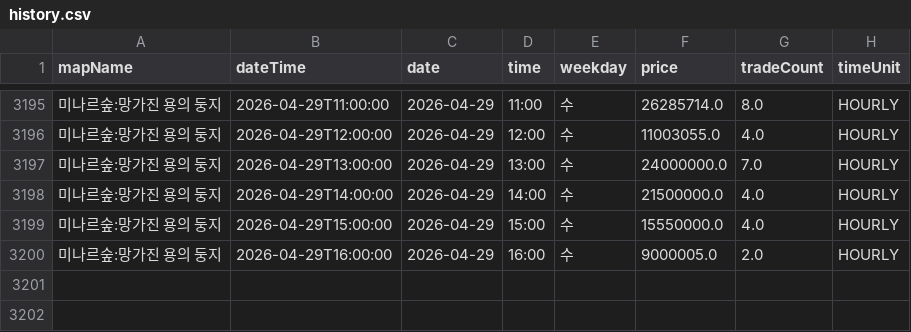
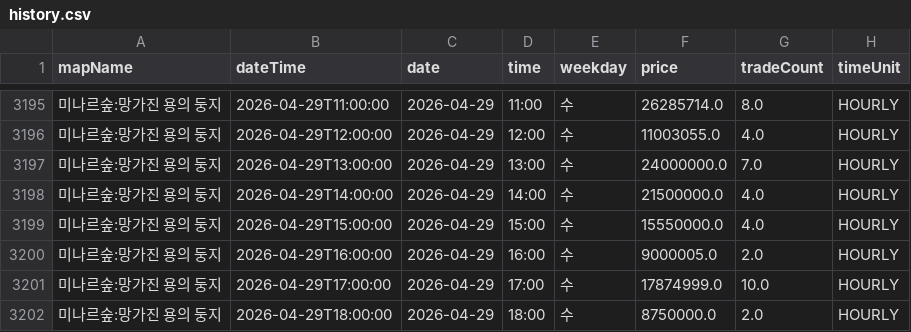
Before and after one commit to gjunil603/mashop-dashboard, a CSV file: data/maps/미나르숲_망가진_용의_둥지/history.csv, drawn as a sheet; only a part is shown, gaps mark what is left out; the diff names each change by its address in the sheet, - before the commit and + after, or states it on an @@ line.

```diff
--- a/data/maps/미나르숲_망가진_용의_둥지/history.csv
+++ b/data/maps/미나르숲_망가진_용의_둥지/history.csv
+row 3201: 미나르숲:망가진 용의 둥지 | 2026-04-29T17:00:00 | 2026-04-29 | 17:00 | 수 | 17874999.0 | 10.0 | HOURLY
+row 3202: 미나르숲:망가진 용의 둥지 | 2026-04-29T18:00:00 | 2026-04-29 | 18:00 | 수 | 8750000.0 | 2.0 | HOURLY
```
Also changed, not shown: data/maps/미나르숲_남겨진_용의_둥지/history.csv, data/maps/아쿠아로드_깊은_바다_협곡2/history.csv, 3 other files.
